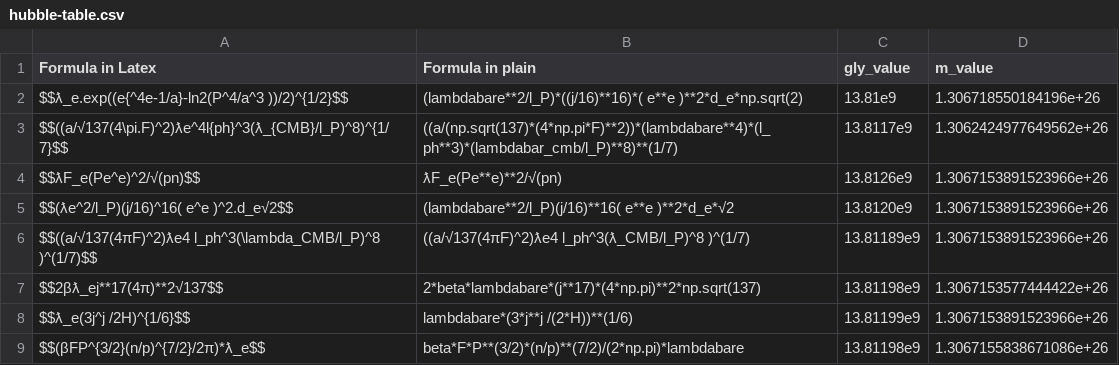
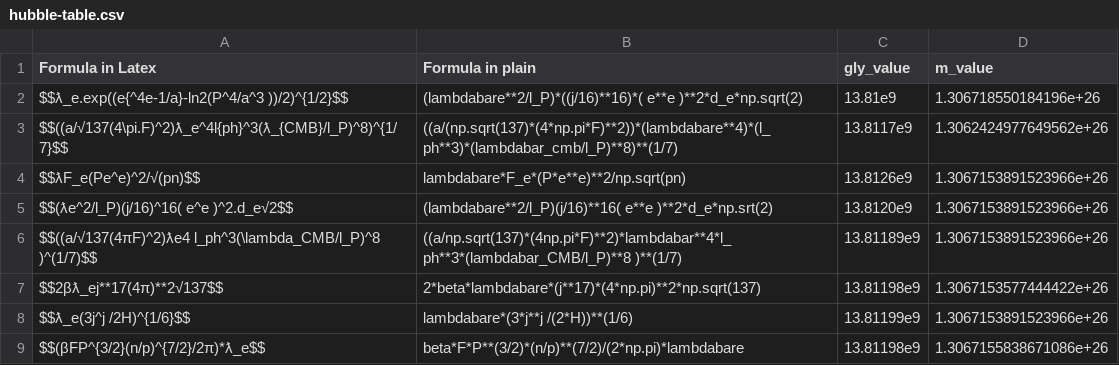
Before and after one commit to LaGuer/hubble-table, a CSV file: hubble-table.csv, drawn as a sheet.

Commit message:
Update hubble-table.csv

```diff
--- a/hubble-table.csv
+++ b/hubble-table.csv
@@ -2,6 +2,6 @@ Formula in Latex, Formula in plain, gly_value, m_value
 $$ƛ_e.exp((e{^4e-1/a}-ln2(P^4/a^3 ))/2)^{1/2}$$, 	(lambdabare**2/l_P)*((j/16)**16)*( e**e )**2*d_e*np.sqrt(2), 13.81e9,  	1.306718550184196e+26 	
-$$((a/√137(4\pi.F)^2)ƛe^4l{ph}^3(ƛ_{CMB}/l_P)^8)^{1/7}$$, ((a/(np.sqrt(137)*(4*np.pi*F)**2))*(lambdabare**4)*(l_ph**3)*(lambdabar_cmb/l_P)**8)**(1/7), 13.8117e9, 1.3062424977649562e+26
-$$ƛF_e(Pe^e)^2/√(pn)$$, ƛF_e(Pe**e)**2/√(pn), 13.8126e9, 1.3067153891523966e+26
-$$(ƛe^2/l_P)(j/16)^16( e^e )^2.d_e√2$$, (lambdabare**2/l_P)(j/16)**16( e**e )**2*d_e*√2, 13.8120e9, 1.3067153891523966e+26
-$$((a/√137(4πF)^2)ƛe4 l_ph^3(\lambda_CMB/l_P)^8 )^(1/7)$$, ((a/√137(4πF)^2)ƛe4 l_ph^3(ƛ_CMB/l_P)^8 )^(1/7), 13.81189e9, 1.3067153891523966e+26
+$$((a/√137(4\pi.F)^2)ƛ_e^4l{ph}^3(ƛ_{CMB}/l_P)^8)^{1/7}$$, ((a/(np.sqrt(137)*(4*np.pi*F)**2))*(lambdabare**4)*(l_ph**3)*(lambdabar_cmb/l_P)**8)**(1/7), 13.8117e9, 1.3062424977649562e+26
+$$ƛF_e(Pe^e)^2/√(pn)$$, lambdabare*F_e*(P*e**e)**2/np.sqrt(pn), 13.8126e9, 1.3067153891523966e+26
+$$(ƛe^2/l_P)(j/16)^16( e^e )^2.d_e√2$$, (lambdabare**2/l_P)(j/16)**16( e**e )**2*d_e*np.srt(2), 13.8120e9, 1.3067153891523966e+26
+$$((a/√137(4πF)^2)ƛe4 l_ph^3(\lambda_CMB/l_P)^8 )^(1/7)$$, ((a/np.sqrt(137)*(4np.pi*F)**2)*lambdabar**4*l_ph**3*(lambdabar_CMB/l_P)**8 )**(1/7), 13.81189e9, 1.3067153891523966e+26
 $$2βƛ_ej**17(4π)**2√137$$, 2*beta*lambdabare*(j**17)*(4*np.pi)**2*np.sqrt(137),  13.81198e9, 1.3067153577444422e+26
```
